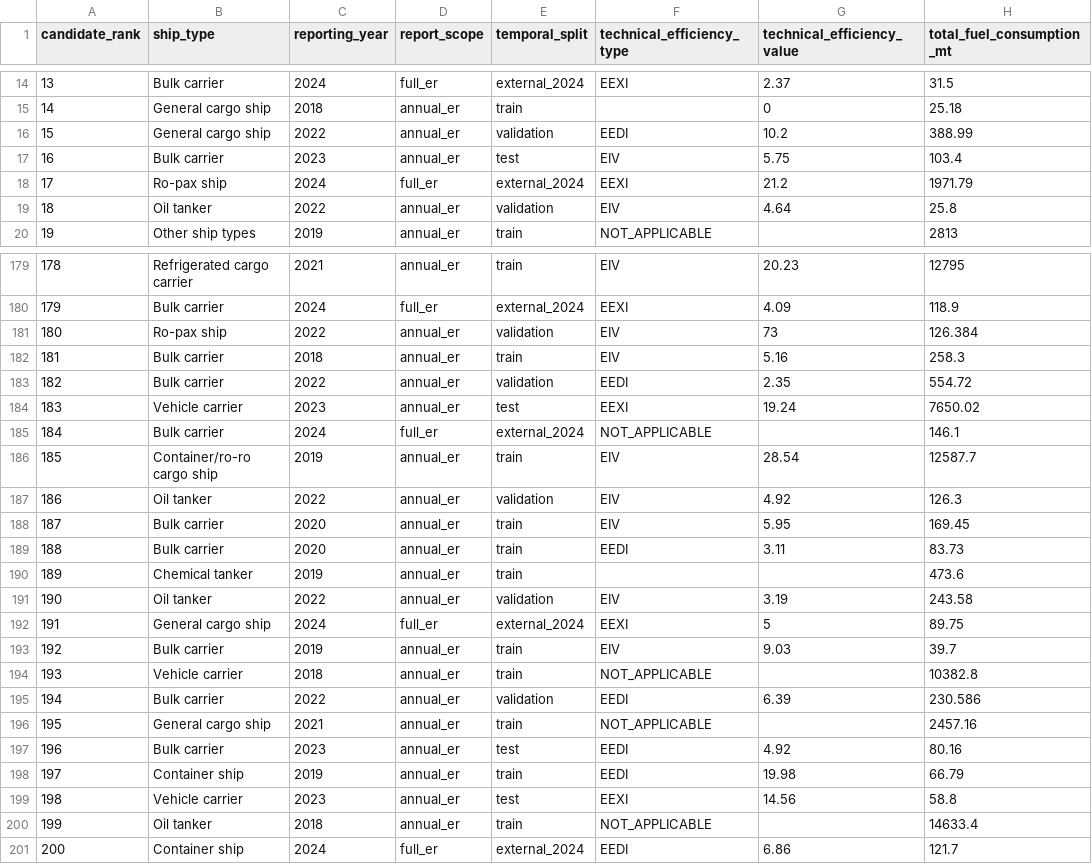
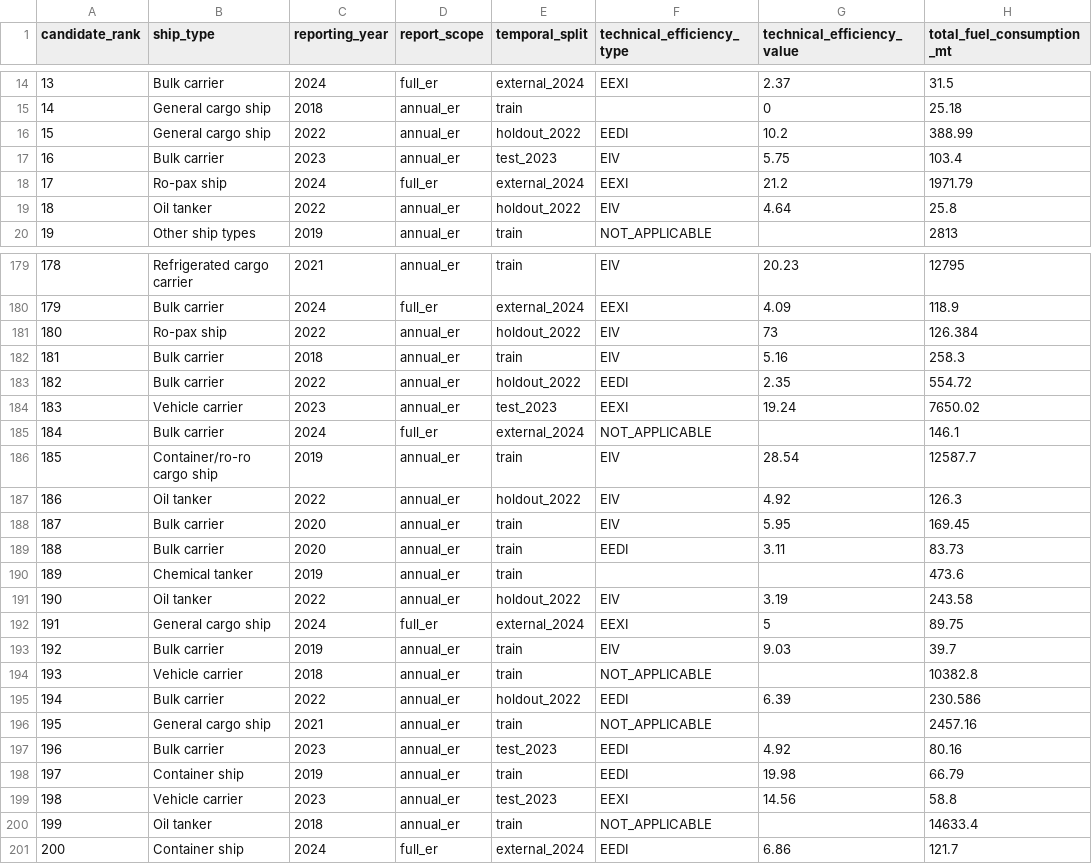
Before and after one commit to TristanLib/MRV-EffScreen, a CSV file: reports/tables/mrv_anomaly_top_candidates.csv, drawn as a sheet; only a part is shown, gaps mark what is left out; the diff covers the shown part only; the diff names each change by its address in the sheet, - before the commit and + after, or states it on an @@ line.

```diff
--- a/reports/tables/mrv_anomaly_top_candidates.csv
+++ b/reports/tables/mrv_anomaly_top_candidates.csv
-E16 (temporal_split): validation
+E16 (temporal_split): holdout_2022
-E17 (temporal_split): test
+E17 (temporal_split): test_2023
-E19 (temporal_split): validation
+E19 (temporal_split): holdout_2022
-E181 (temporal_split): validation
+E181 (temporal_split): holdout_2022
-E183 (temporal_split): validation
+E183 (temporal_split): holdout_2022
-E184 (temporal_split): test
+E184 (temporal_split): test_2023
-E187 (temporal_split): validation
+E187 (temporal_split): holdout_2022
-E191 (temporal_split): validation
+E191 (temporal_split): holdout_2022
-E195 (temporal_split): validation
+E195 (temporal_split): holdout_2022
-E197 (temporal_split): test
+E197 (temporal_split): test_2023
-E199 (temporal_split): test
+E199 (temporal_split): test_2023
```
Also changed, not shown: 38 edited cells elsewhere in this file, reports/tables/mrv_paper_figure_captions.csv, reports/tables/mrv_paper_key_numbers.csv, 54 other files.
